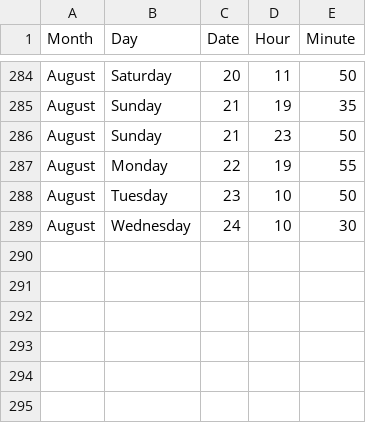
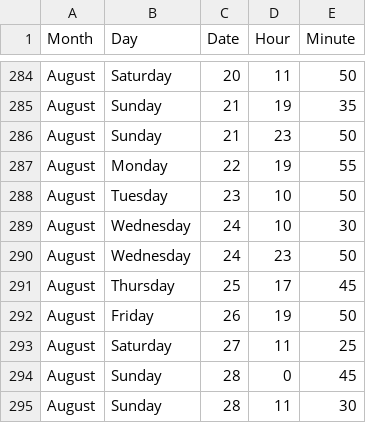
Before and after one commit to jckdm/masterpiece, a CSV file: data.csv, drawn as a sheet; only a part is shown, gaps mark what is left out.

Commit message:
push

```diff
--- a/data.csv
+++ b/data.csv
@@ -289 +289,7 @@ August,Tuesday,23,10,50
 August,Wednesday,24,10,30
+August,Wednesday,24,23,50
+August,Thursday,25,17,45
+August,Friday,26,19,50
+August,Saturday,27,11,25
+August,Sunday,28,0,45
+August,Sunday,28,11,30
```
